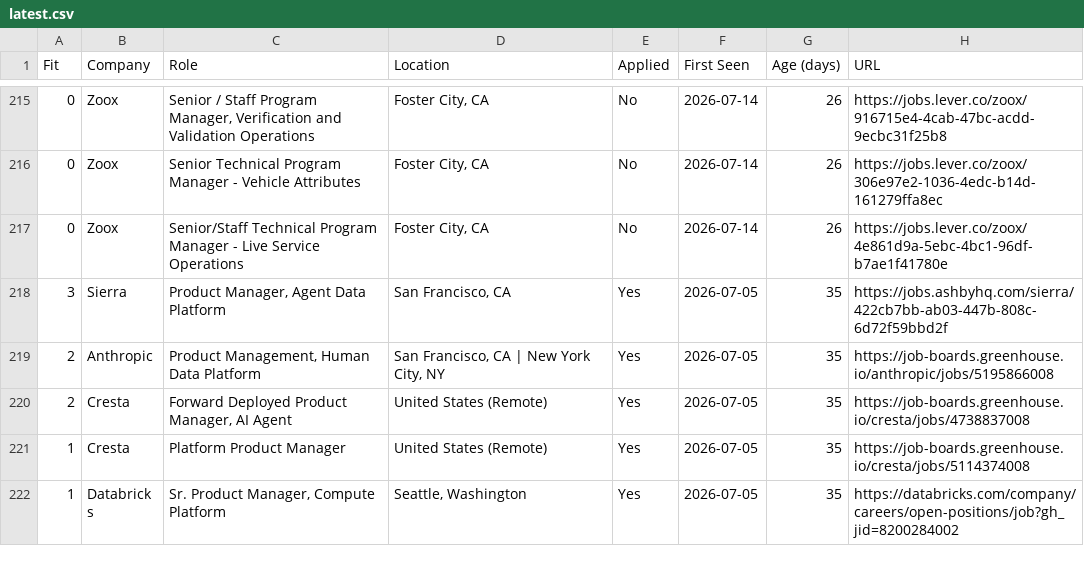
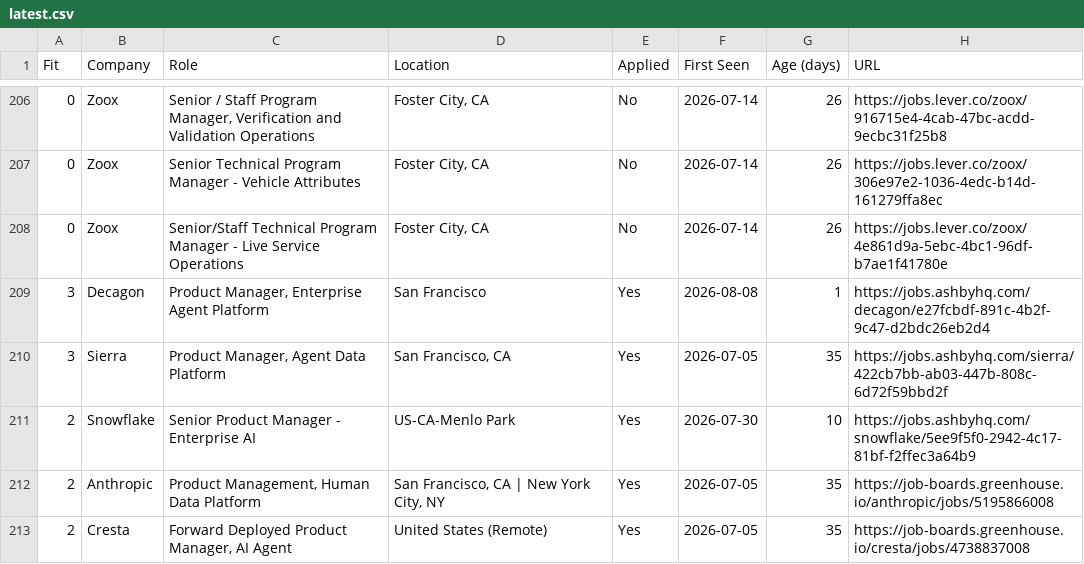
Before and after one commit to billchung-26/job-scout, a CSV file: recommendations/latest.csv, drawn as a sheet; only a part is shown, gaps mark what is left out; the shorter side is filled out with more unchanged rows; the diff covers the shown part only; the diff names each change by its address in the sheet, - before the commit and + after, or states it on an @@ line.

Commit message:
Mark 9 roles applied; remove Aurora Innovation (board taken down)

```diff
--- a/recommendations/latest.csv
+++ b/recommendations/latest.csv
+row 209: 3 | Decagon | Product Manager, Enterprise Agent Platform | San Francisco | Yes | 2026-08-08 | 1 | https://jobs.ashbyhq.com/decagon/e27fcbdf-891c-4b2f-9c47-d2bdc26eb2d4
+row 211: 2 | Snowflake | Senior Product Manager - Enterprise AI | US-CA-Menlo Park | Yes | 2026-07-30 | 10 | https://jobs.ashbyhq.com/snowflake/5ee9f5f0-2942-4c17-81bf-f2ffec3a64b9
```
Also changed, not shown: 7 added rows, 9 removed rows and 25 moved rows elsewhere in this file, 5 other files.
